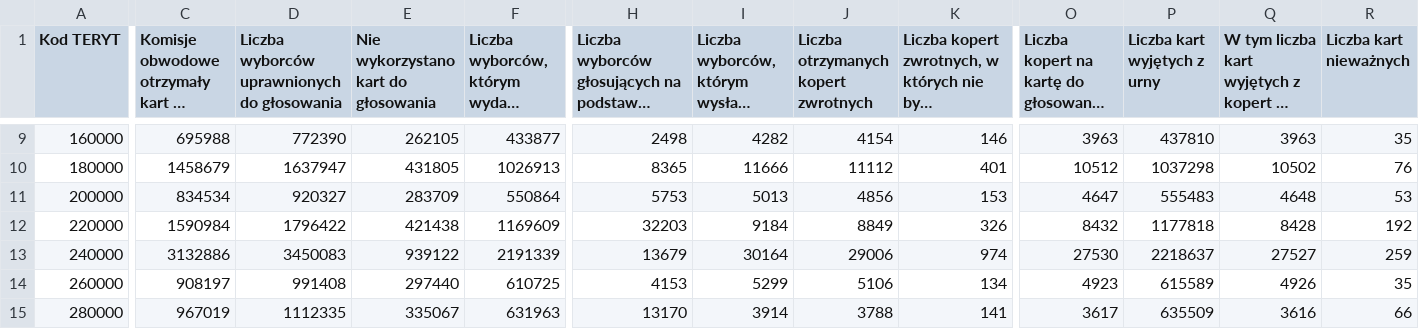
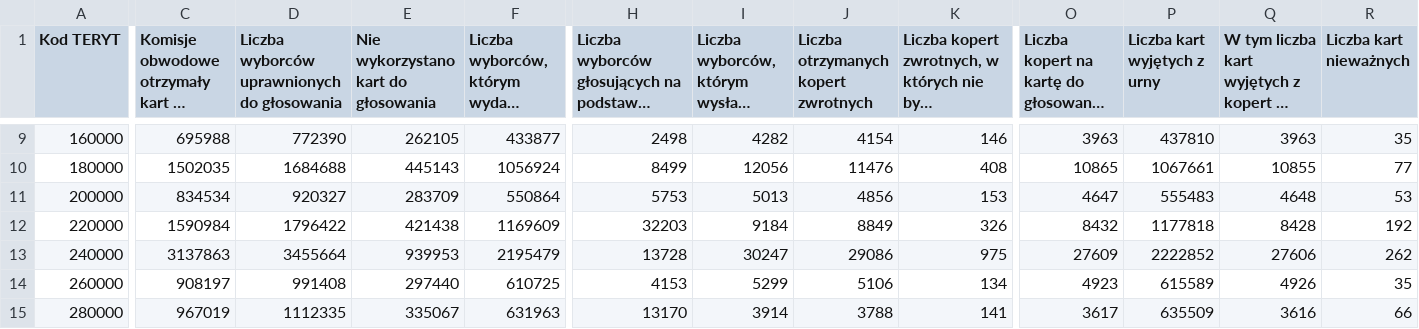
Before and after one commit to dzionek/pl-pres-election-2020, a CSV file: data/results/results_by_voivodeship.csv, drawn as a sheet; only a part is shown, gaps mark what is left out; long unchanged cells end in …; the diff covers the shown part only; the diff names each change by its address in the sheet, - before the commit and + after, or states it on an @@ line.

```diff
--- a/data/results/results_by_voivodeship.csv
+++ b/data/results/results_by_voivodeship.csv
-C10: 1458679
+C10: 1502035
-D10: 1637947
+D10: 1684688
-E10: 431805
+E10: 445143
-F10: 1026913
+F10: 1056924
-H10: 8365
+H10: 8499
-I10: 11666
+I10: 12056
-J10: 11112
+J10: 11476
-K10: 401
+K10: 408
-O10: 10512
+O10: 10865
-P10 (Liczba kart wyjętych z urny): 1037298
+P10 (Liczba kart wyjętych z urny): 1067661
-Q10: 10502
+Q10: 10855
-R10 (Liczba kart nieważnych): 76
+R10 (Liczba kart nieważnych): 77
-C13: 3132886
+C13: 3137863
-D13: 3450083
+D13: 3455664
-E13: 939122
+E13: 939953
-F13: 2191339
+F13: 2195479
-H13: 13679
+H13: 13728
-I13: 30164
+I13: 30247
-J13: 29006
+J13: 29086
-K13: 974
+K13: 975
-O13: 27530
+O13: 27609
-P13 (Liczba kart wyjętych z urny): 2218637
+P13 (Liczba kart wyjętych z urny): 2222852
-Q13: 27527
+Q13: 27606
-R13 (Liczba kart nieważnych): 259
+R13 (Liczba kart nieważnych): 262
```
Also changed, not shown: 94 edited cells elsewhere in this file, data/results/results_by_county.csv, 8 other files.
